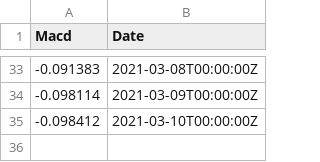
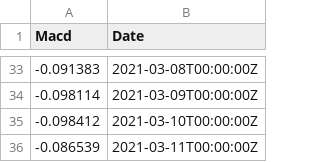
Before and after one commit to ahmed-ali-hammad/web_scraper_admiral_markets, a CSV file: AUDUSD MACD & DATE.csv, drawn as a sheet; only a part is shown, gaps mark what is left out.

```diff
--- a/AUDUSD MACD & DATE.csv
+++ b/AUDUSD MACD & DATE.csv
@@ -35 +35,2 @@ Macd,Date
 -0.098412,2021-03-10T00:00:00Z
+-0.086539,2021-03-11T00:00:00Z
```
Also changed, not shown: EURAUD MACD & DATE.csv, EURCHF MACD & DATE.csv, 12 other files.
